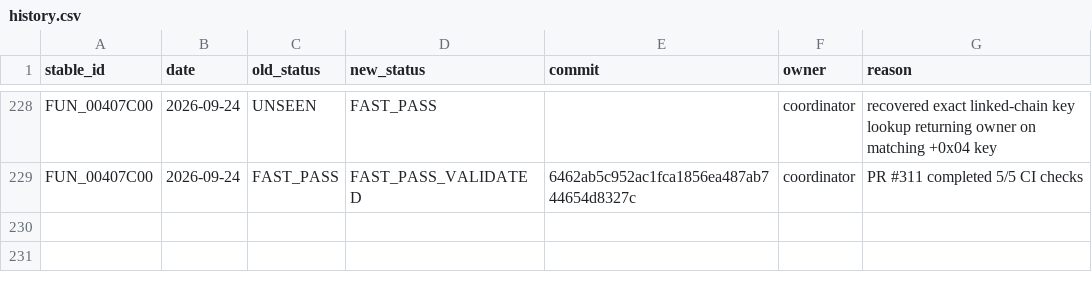
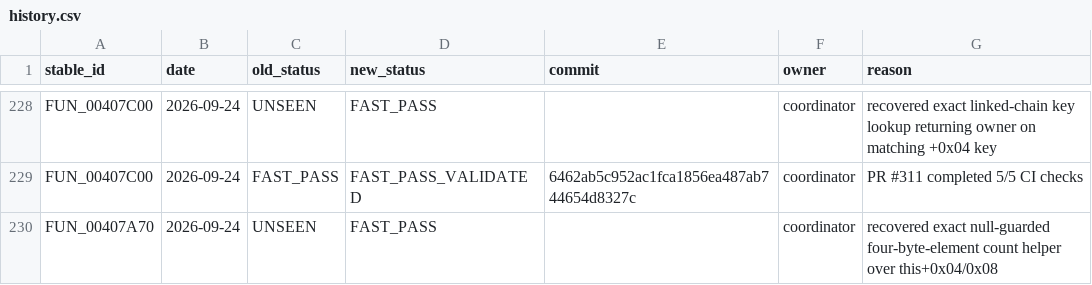
Before and after one commit to Putxo/BioHazard-V-Resurrection, a CSV file: database/history.csv, drawn as a sheet; only a part is shown, gaps mark what is left out.

Commit message:
Integrate FUN_00407A70 in database/history.csv

```diff
--- a/database/history.csv
+++ b/database/history.csv
@@ -229 +229,2 @@ FUN_00407C00,2026-09-24,UNSEEN,FAST_PASS,,coordinator,recovered exact linked-cha
 FUN_00407C00,2026-09-24,FAST_PASS,FAST_PASS_VALIDATED,6462ab5c952ac1fca1856ea487ab744654d8327c,coordinator,PR #311 completed 5/5 CI checks
+FUN_00407A70,2026-09-24,UNSEEN,FAST_PASS,,coordinator,recovered exact null-guarded four-byte-element count helper over this+0x04/0x08
```
